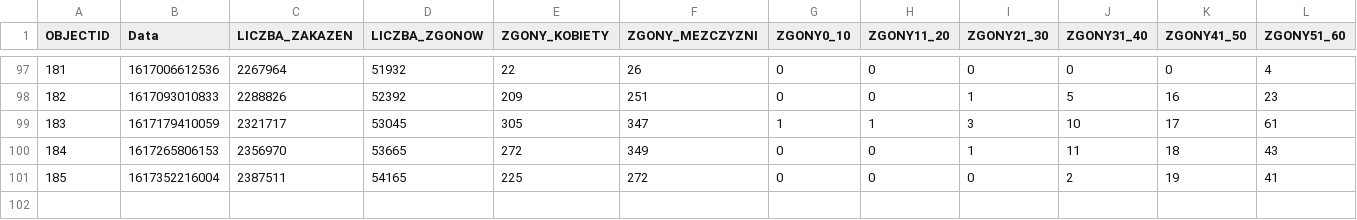
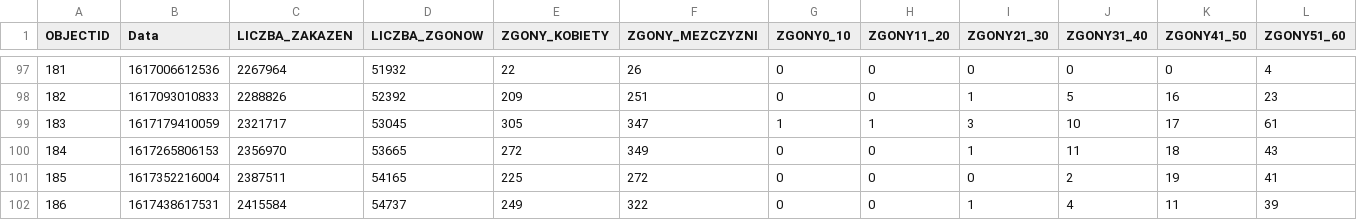
Before and after one commit to wieslawseweryn/wieslawseweryn.github.io, a CSV file: last_mz_age_d.csv, drawn as a sheet; only a part is shown, gaps mark what is left out; rows hold the shown columns only; the diff names each change by its address in the sheet, - before the commit and + after, or states it on an @@ line.

Commit message:
2021-04-03

```diff
--- a/last_mz_age_d.csv
+++ b/last_mz_age_d.csv
+row 102: 186 | 1617438617531 | 2415584 | 54737 | 249 | 322 | 0 | 0 | 1 | 4 | 11 | 39
```
